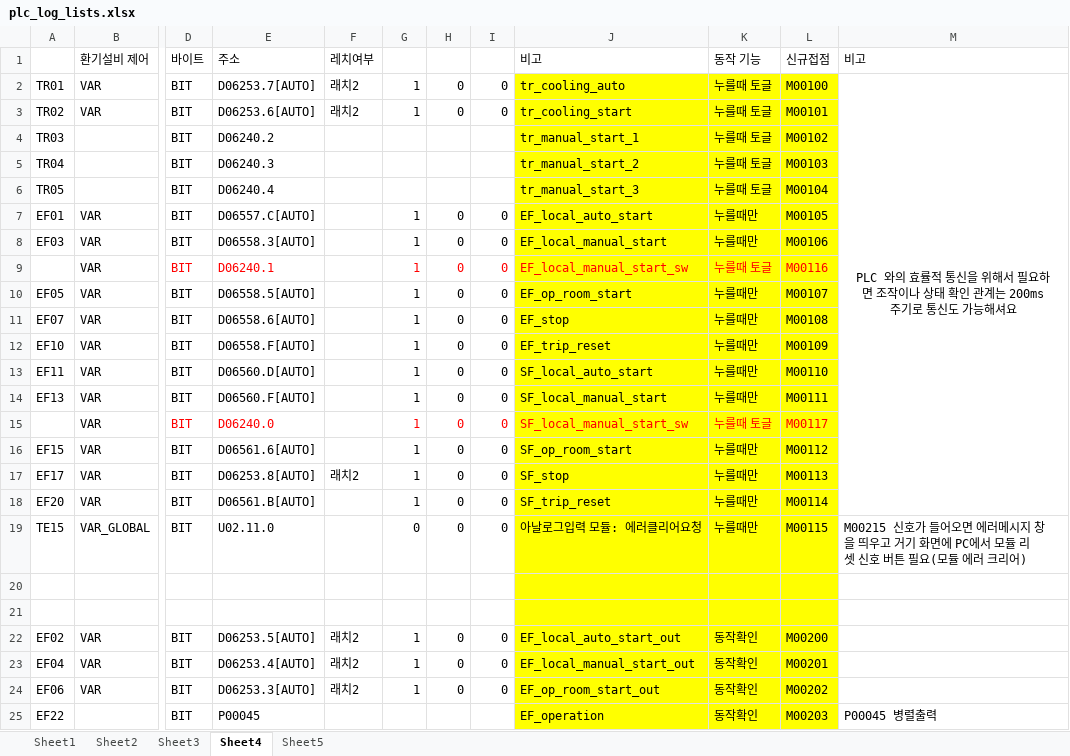
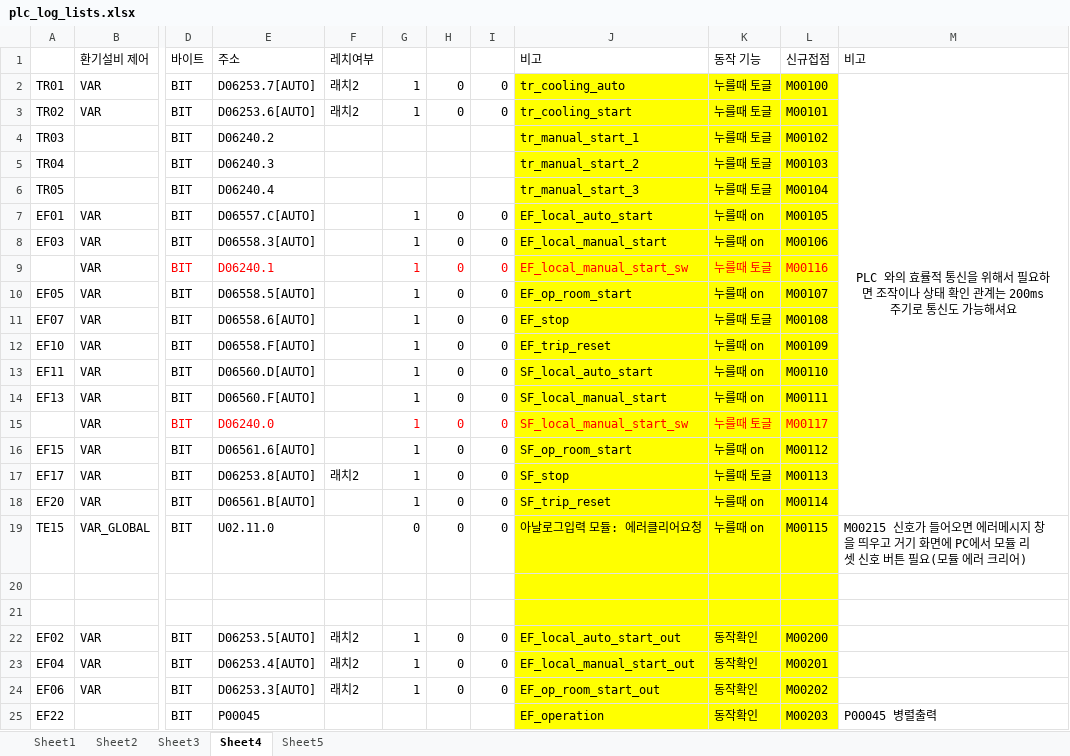
Before and after one commit to limhoontaig/e_pcmaster_elecroomscada, an Excel workbook: plc_log_lists.xlsx, sheet Sheet4, drawn as a sheet; only a part is shown, gaps mark what is left out; values as stored, in another font and other column widths than the file's, no borders; the diff names each change by its address in the sheet, - before the commit and + after, or states it on an @@ line.

```diff
--- a/plc_log_lists.xlsx (sheet Sheet4)
+++ b/plc_log_lists.xlsx (sheet Sheet4)
-K7:K8 (동작 기능): 누를때만
+K7:K8 (동작 기능): 누를때 on
-K10 (동작 기능): 누를때만
+K10 (동작 기능): 누를때 on
-K11 (동작 기능): 누를때만
+K11 (동작 기능): 누를때 토글
-K12:K14 (동작 기능): 누를때만
+K12:K14 (동작 기능): 누를때 on
-K16 (동작 기능): 누를때만
+K16 (동작 기능): 누를때 on
-K17 (동작 기능): 누를때만
+K17 (동작 기능): 누를때 토글
-K18:K19 (동작 기능): 누를때만
+K18:K19 (동작 기능): 누를때 on
```
Also changed, not shown: 2 other files.
